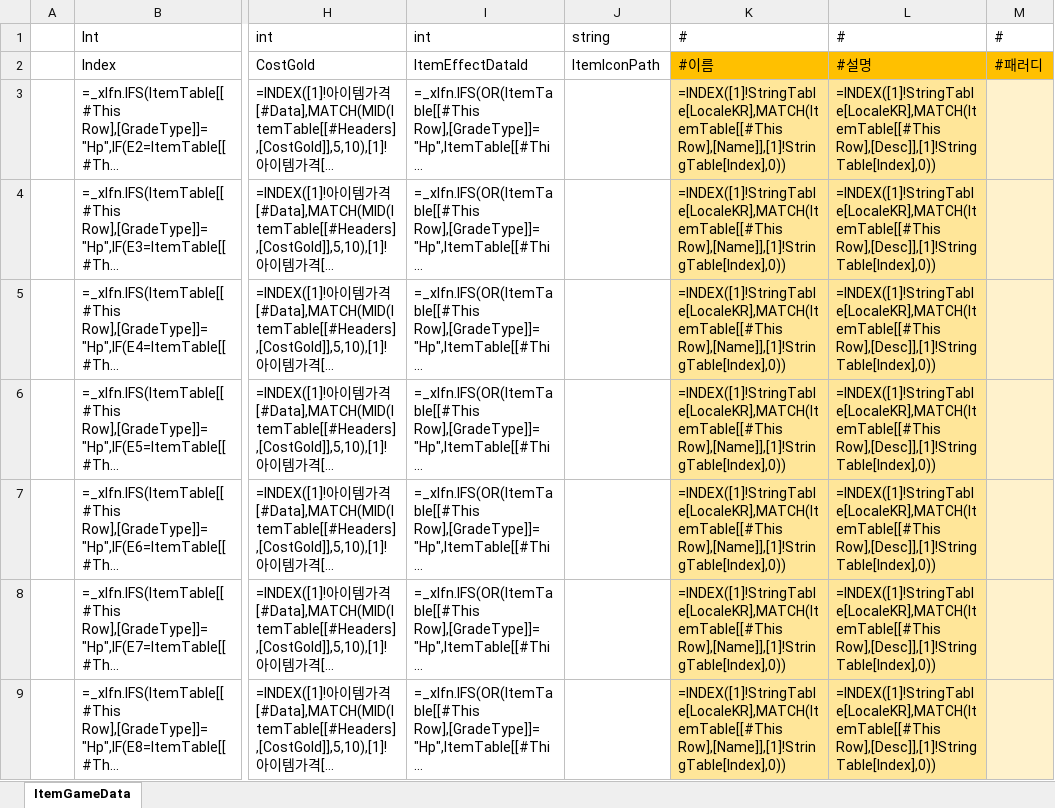
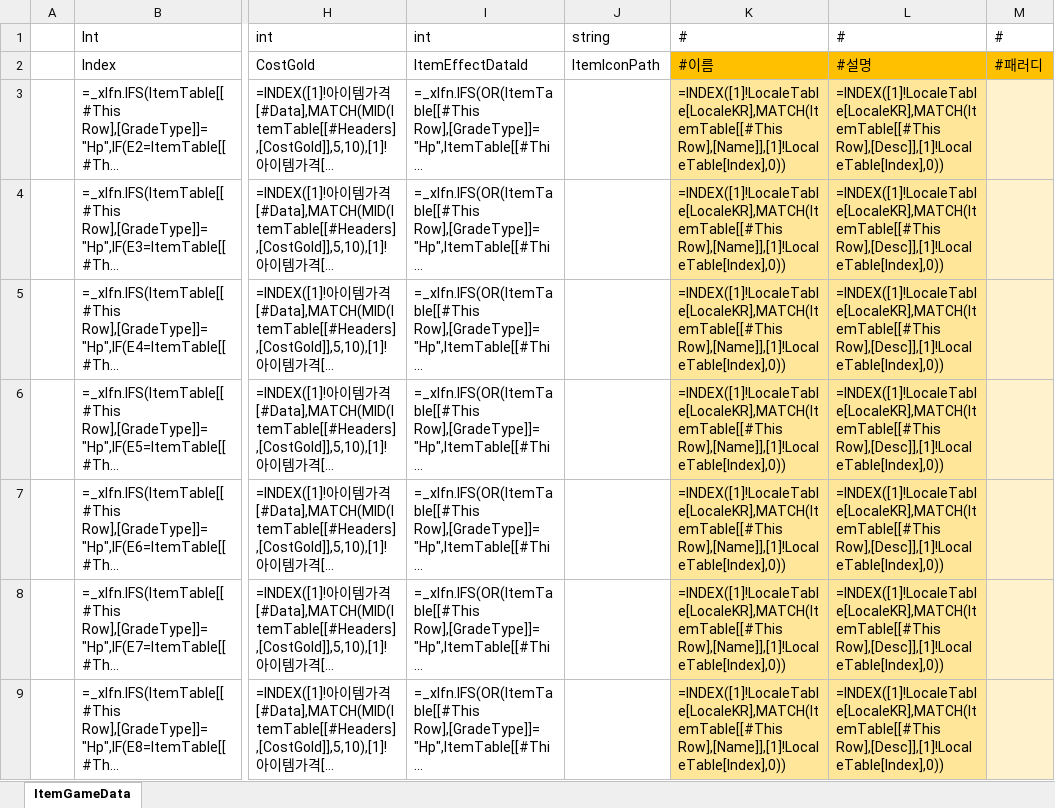
Before and after one commit to Cuty444/QT_Proto, an Excel workbook: _GameData/ItemGameData.xlsx, sheet ItemGameData, drawn as a sheet; only a part is shown, gaps mark what is left out; long unchanged cells end in …; values as stored, in another font and other column widths than the file's, no borders; formulas are shown in place of their values; table styles not drawn; the diff covers the shown part only; the diff names each change by its address in the sheet, - before the commit and + after, or states it on an @@ line.

```diff
--- a/_GameData/ItemGameData.xlsx (sheet ItemGameData)
+++ b/_GameData/ItemGameData.xlsx (sheet ItemGameData)
-K3:K9: =INDEX([1]!StringTable[LocaleKR],MATCH(ItemTable[[#This Row],[Name]],[1]!StringTable[Index],0))
+K3:K9: =INDEX([1]!LocaleTable[LocaleKR],MATCH(ItemTable[[#This Row],[Name]],[1]!LocaleTable[Index],0))
-L3:L9: =INDEX([1]!StringTable[LocaleKR],MATCH(ItemTable[[#This Row],[Desc]],[1]!StringTable[Index],0))
+L3:L9: =INDEX([1]!LocaleTable[LocaleKR],MATCH(ItemTable[[#This Row],[Desc]],[1]!LocaleTable[Index],0))
```
Also changed, not shown: 60 edited cells elsewhere in this sheet, _GameData/CharacterAtkGameData.xlsx, _GameData/ItemEffectGameData.xlsx, 15 other files.
